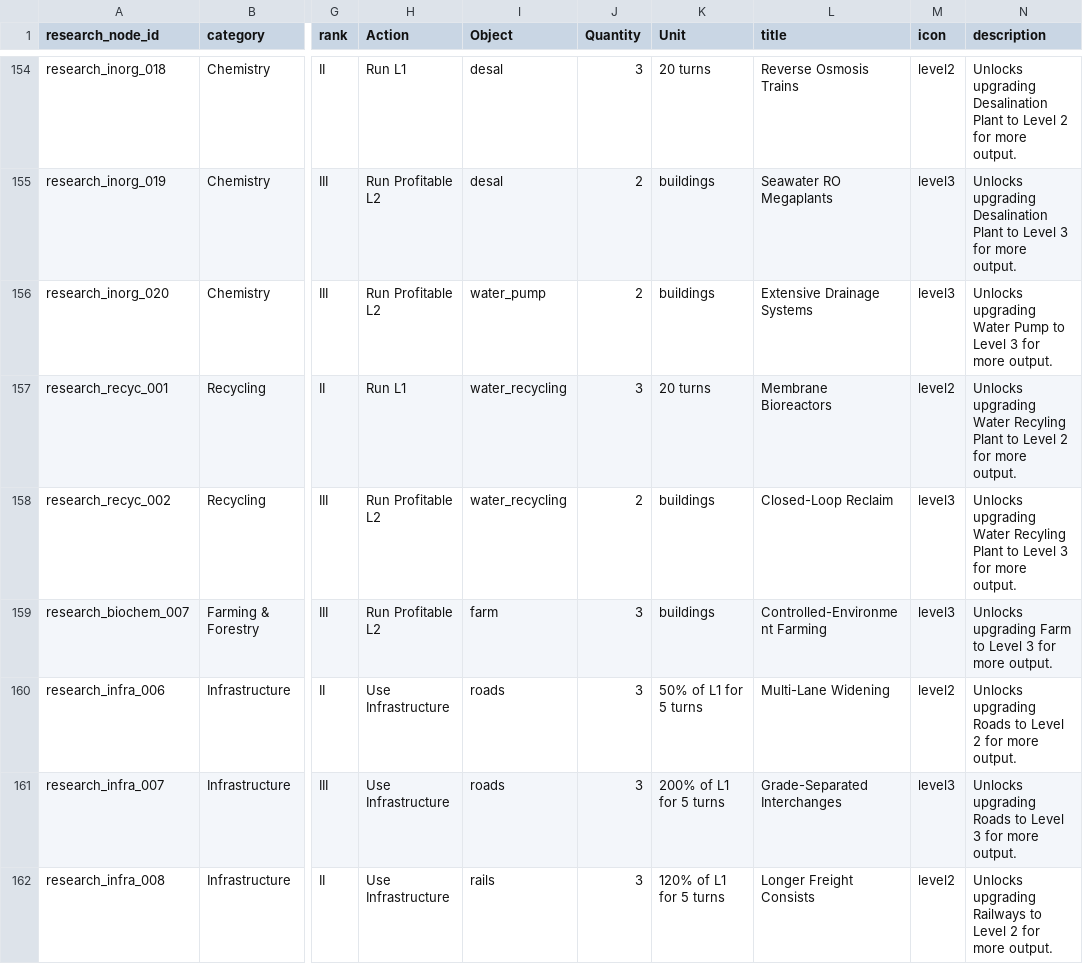
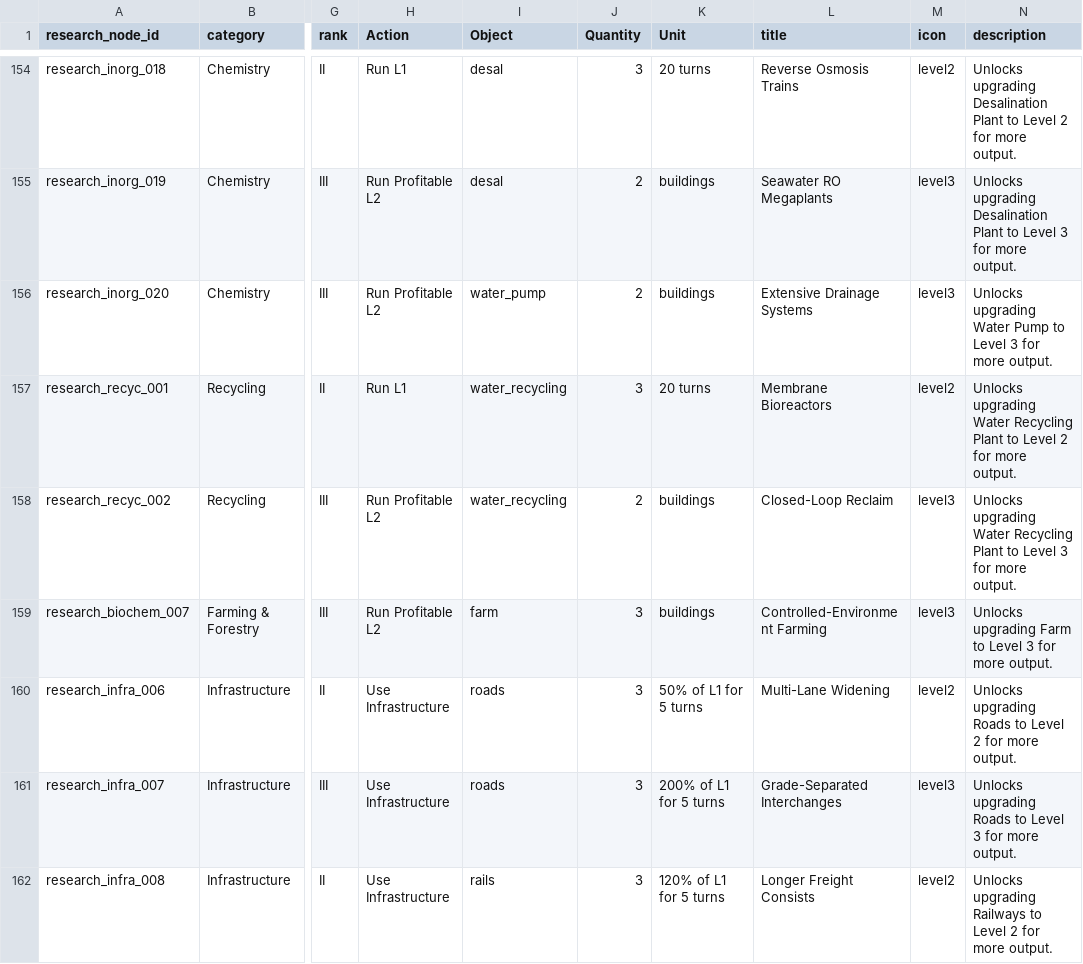
Before and after one commit to LongPigBlankets/price-of-everything, a CSV file: price-of-everything-0.1/data/research_unlocks.csv, drawn as a sheet; only a part is shown, gaps mark what is left out; the diff names each change by its address in the sheet, - before the commit and + after, or states it on an @@ line.

```diff
--- a/price-of-everything-0.1/data/research_unlocks.csv
+++ b/price-of-everything-0.1/data/research_unlocks.csv
-N157 (description): …upgrading Water Recyling Plant to…
+N157 (description): …upgrading Water Recycling Plant to…
-N158 (description): …upgrading Water Recyling Plant to…
+N158 (description): …upgrading Water Recycling Plant to…
```
Also changed, not shown: price-of-everything-0.1/data/Buildings - buildingsMVP.csv, 3 other files.
